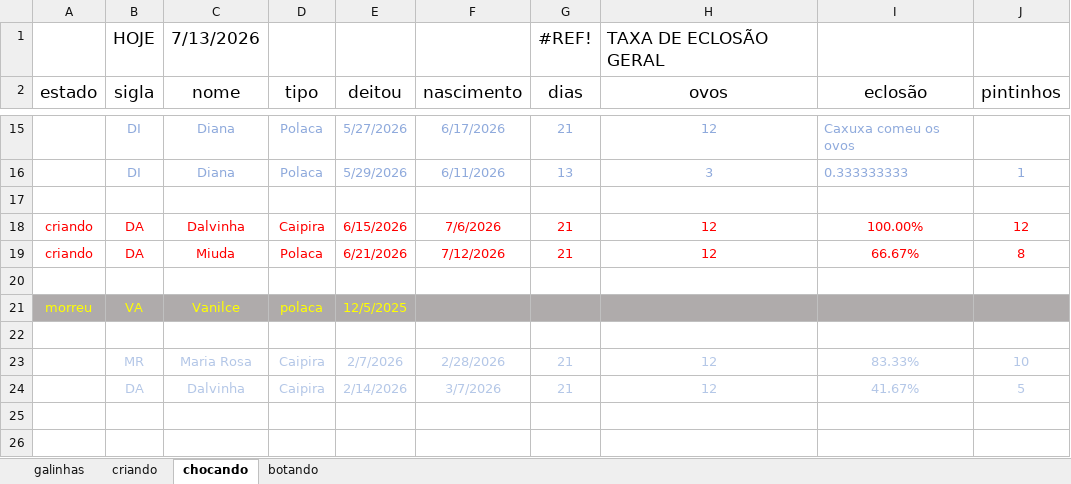
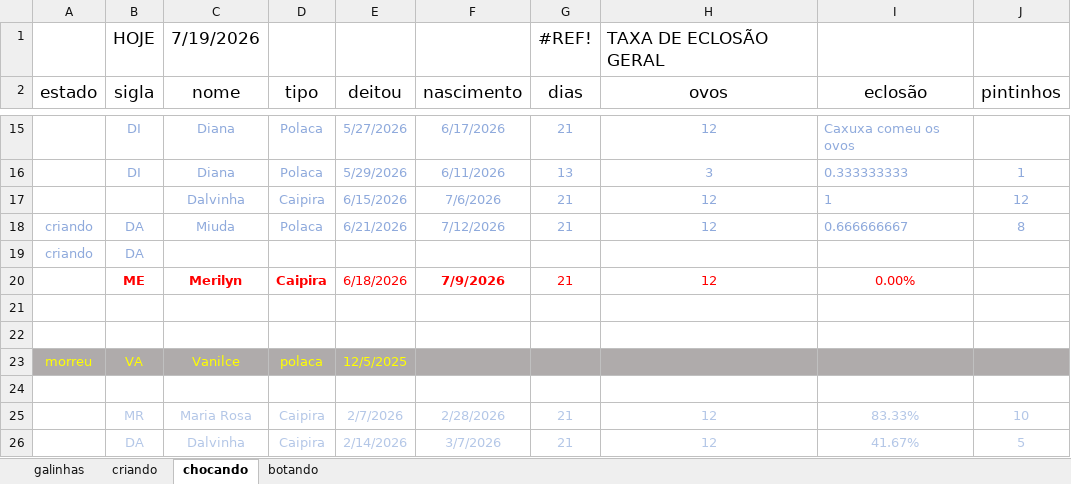
Before and after one commit to HumbertoEliaSoares01/BichosDeCasa, an Excel workbook: Galinhas/Galinhas 2026.xlsx, sheet chocando, drawn as a sheet; only a part is shown, gaps mark what is left out; values as stored, in another font and other column widths than the file's, no borders; removed rows and columns are numbered as before the commit, all else as after; the diff names each change by its address in the sheet, - before the commit and + after, or states it on an @@ line.

```diff
--- a/Galinhas/Galinhas 2026.xlsx (sheet chocando)
+++ b/Galinhas/Galinhas 2026.xlsx (sheet chocando)
-C1 (nome): 7/13/2026
+C1 (nome): 7/19/2026
+row 17:  |  | Dalvinha | Caipira | 6/15/2026 | 7/6/2026 | 21 | 12 | 1 | 12
+row 18: criando | DA | Miuda | Polaca | 6/21/2026 | 7/12/2026 | 21 | 12 | 0.666666667 | 8
+row 19: criando | DA
+row 20:  | ME | Merilyn | Caipira | 6/18/2026 | 7/9/2026 | 21 | 12 | 0.00%
-row 18: criando | DA | Dalvinha | Caipira | 6/15/2026 | 7/6/2026 | 21 | 12 | 100.00% | 12
-row 19: criando | DA | Miuda | Polaca | 6/21/2026 | 7/12/2026 | 21 | 12 | 66.67% | 8
```
Also changed, not shown: sheet galinhas, sheet criando, sheet botando.
